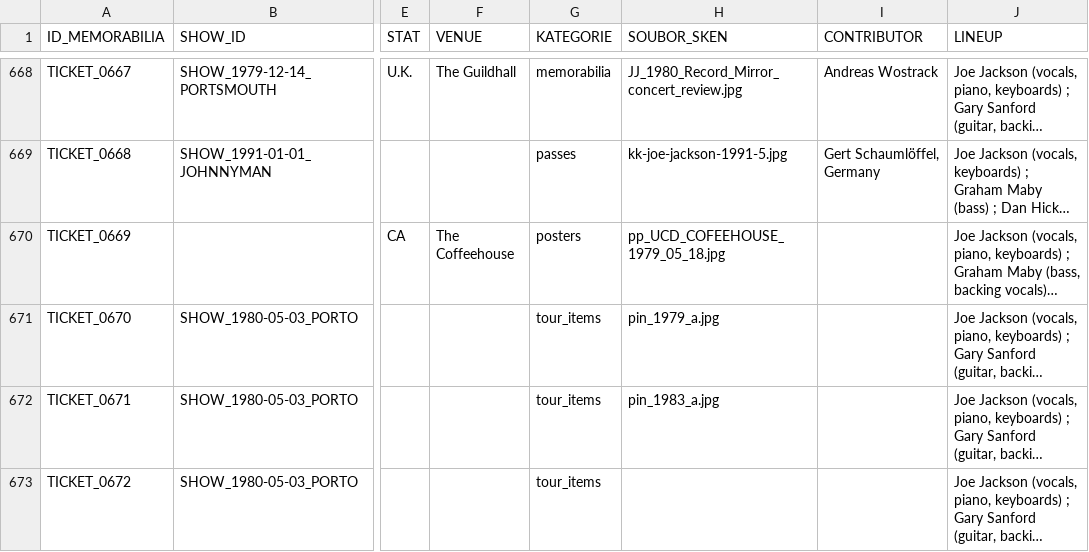
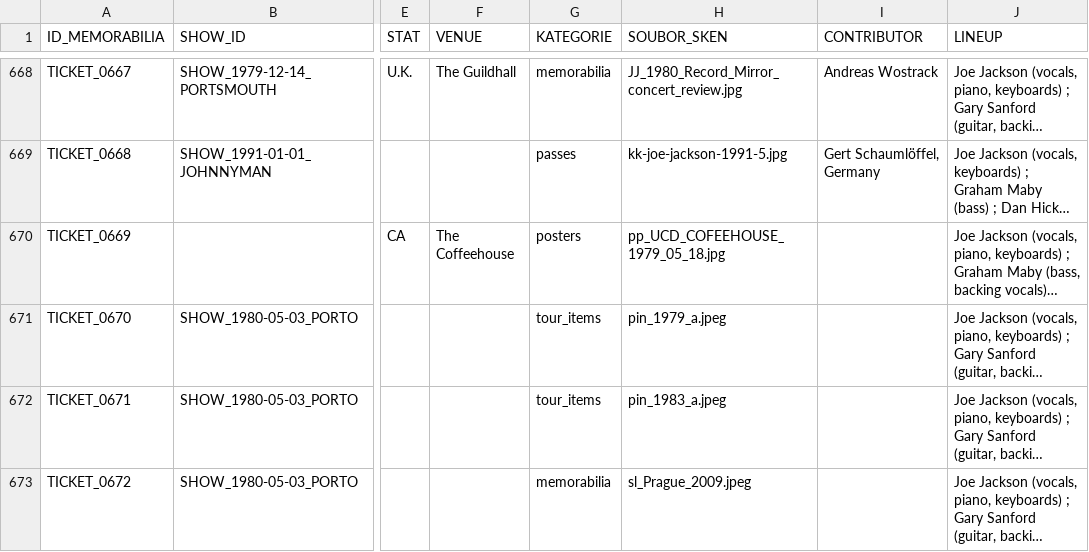
Before and after one commit to 19forever/joe-jackson-tickets-v2, a CSV file: joe_jackson_tickets_cleaned.csv, drawn as a sheet; only a part is shown, gaps mark what is left out; long unchanged cells end in …; the diff names each change by its address in the sheet, - before the commit and + after, or states it on an @@ line.

Commit message:
Update ticket metadata via Admin Editor

```diff
--- a/joe_jackson_tickets_cleaned.csv
+++ b/joe_jackson_tickets_cleaned.csv
-H671 (SOUBOR_SKEN): pin_1979_a.jpg
+H671 (SOUBOR_SKEN): pin_1979_a.jpeg
-H672 (SOUBOR_SKEN): pin_1983_a.jpg
+H672 (SOUBOR_SKEN): pin_1983_a.jpeg
-G673 (KATEGORIE): tour_items
+G673 (KATEGORIE): memorabilia
-H673 (SOUBOR_SKEN): (empty)
+H673 (SOUBOR_SKEN): sl_Prague_2009.jpeg
```
